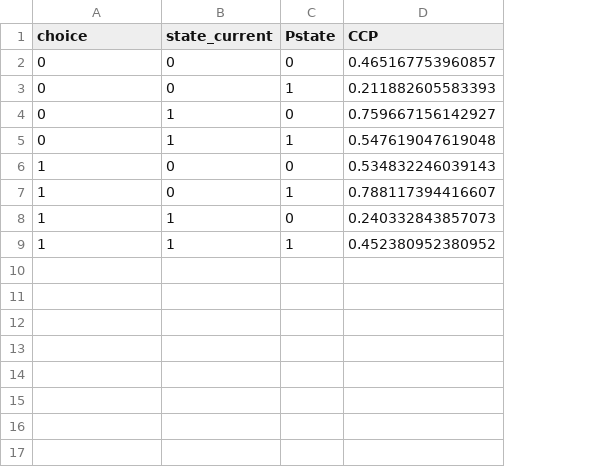
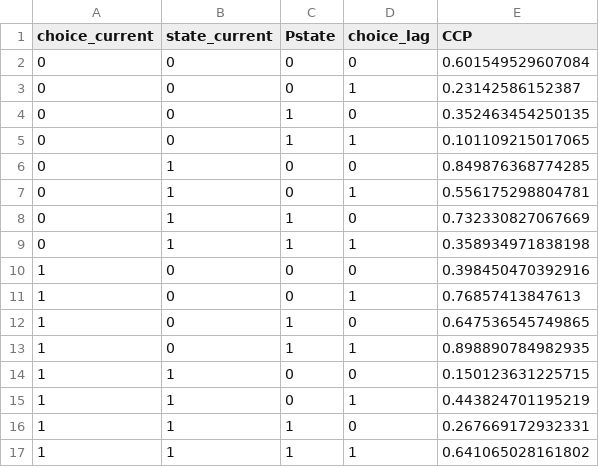
Before and after one commit to arthurcbps/Phd_DDC, a CSV file: pset3/ccp_allObserved.csv, drawn as a sheet; addresses are those after the commit; the diff names each change by its address in the sheet, - before the commit and + after, or states it on an @@ line.

```diff
--- a/pset3/ccp_allObserved.csv
+++ b/pset3/ccp_allObserved.csv
+column D (choice_lag), row 2: 0; row 4: 0; row 6: 0; row 8: 0; row 10: 0; row 12: 0; row 14: 0; row 16: 0
-A1: choice
+A1: choice_current
-E2 (CCP): 0.465167753960857
+E2 (CCP): 0.601549529607084
+row 3: 0 | 0 | 0 | 1 | 0.23142586152387
-E4 (CCP): 0.211882605583393
+E4 (CCP): 0.352463454250135
+row 5: 0 | 0 | 1 | 1 | 0.101109215017065
-E6 (CCP): 0.759667156142927
+E6 (CCP): 0.849876368774285
+row 7: 0 | 1 | 0 | 1 | 0.556175298804781
-E8 (CCP): 0.547619047619048
+E8 (CCP): 0.732330827067669
+row 9: 0 | 1 | 1 | 1 | 0.358934971838198
-E10 (CCP): 0.534832246039143
+E10 (CCP): 0.398450470392916
+row 11: 1 | 0 | 0 | 1 | 0.76857413847613
-E12 (CCP): 0.788117394416607
+E12 (CCP): 0.647536545749865
+row 13: 1 | 0 | 1 | 1 | 0.898890784982935
-E14 (CCP): 0.240332843857073
+E14 (CCP): 0.150123631225715
+row 15: 1 | 1 | 0 | 1 | 0.443824701195219
-E16 (CCP): 0.452380952380952
+E16 (CCP): 0.267669172932331
+row 17: 1 | 1 | 1 | 1 | 0.641065028161802
```
Also changed, not shown: 1 other file.
